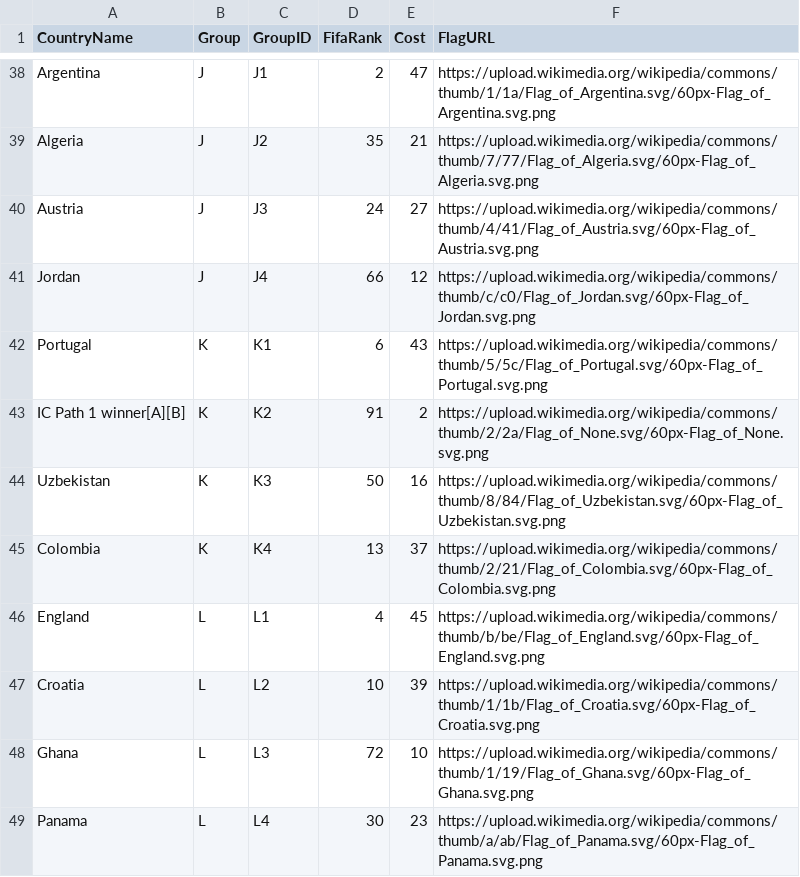
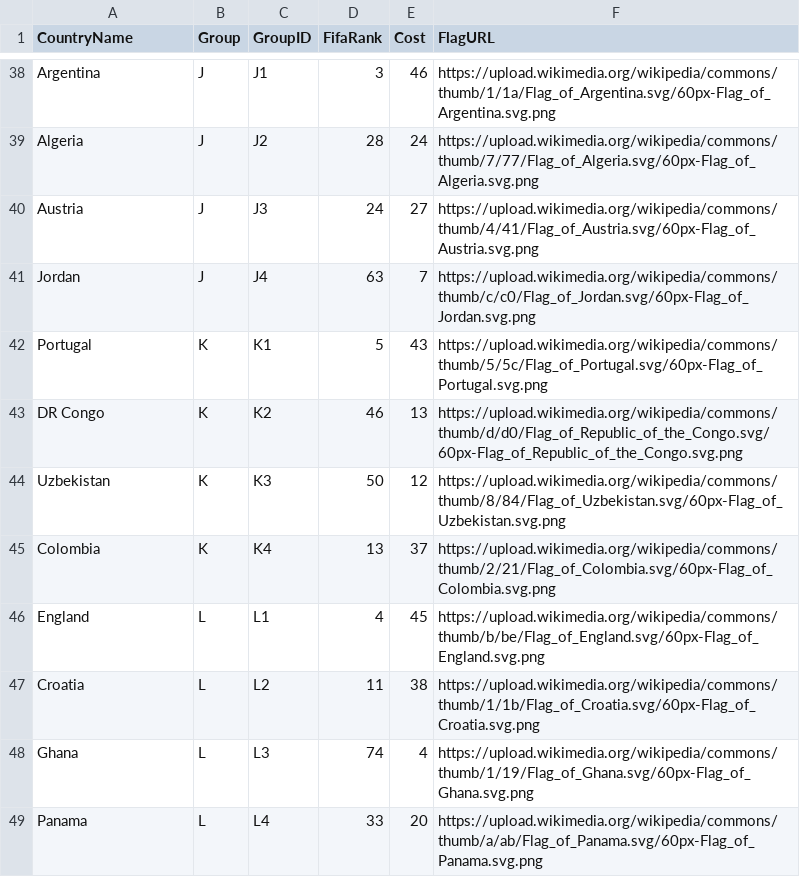
Before and after one commit to jviddy/PickerGame2026, a CSV file: Data/WC2026 Team List.csv, drawn as a sheet; only a part is shown, gaps mark what is left out; removed rows and columns are numbered as before the commit, all else as after; the diff covers the shown part only; the diff names each change by its address in the sheet, - before the commit and + after, or states it on an @@ line.

```diff
--- a/Data/WC2026 Team List.csv
+++ b/Data/WC2026 Team List.csv
-D38 (FifaRank): 2
+D38 (FifaRank): 3
-E38 (Cost): 47
+E38 (Cost): 46
-D39 (FifaRank): 35
+D39 (FifaRank): 28
-E39 (Cost): 21
+E39 (Cost): 24
-D41 (FifaRank): 66
+D41 (FifaRank): 63
-E41 (Cost): 12
+E41 (Cost): 7
-D42 (FifaRank): 6
+D42 (FifaRank): 5
-row 43: IC Path 1 winner[A][B] | K | K2 | 91 | 2 | https://upload.wikimedia.org/wikipedia/commons/thumb/2/2a/Flag_of_None.svg/60px-Flag_of_None.svg.png
+row 43: DR Congo | K | K2 | 46 | 13 | https://upload.wikimedia.org/wikipedia/commons/thumb/d/d0/Flag_of_Republic_of_the_Congo.svg/60px-Flag_of_Republic_of_the_Congo.svg.png
-E44 (Cost): 16
+E44 (Cost): 12
-D47 (FifaRank): 10
+D47 (FifaRank): 11
-E47 (Cost): 39
+E47 (Cost): 38
-D48 (FifaRank): 72
+D48 (FifaRank): 74
-E48 (Cost): 10
+E48 (Cost): 4
-D49 (FifaRank): 30
+D49 (FifaRank): 33
-E49 (Cost): 23
+E49 (Cost): 20
```
Also changed, not shown: 4 added rows, 4 removed rows and 56 edited cells elsewhere in this file, Data/World Cup 2026 team list.csv, PickerGame/Data/WC2026 Team List.csv, 15 other files.
